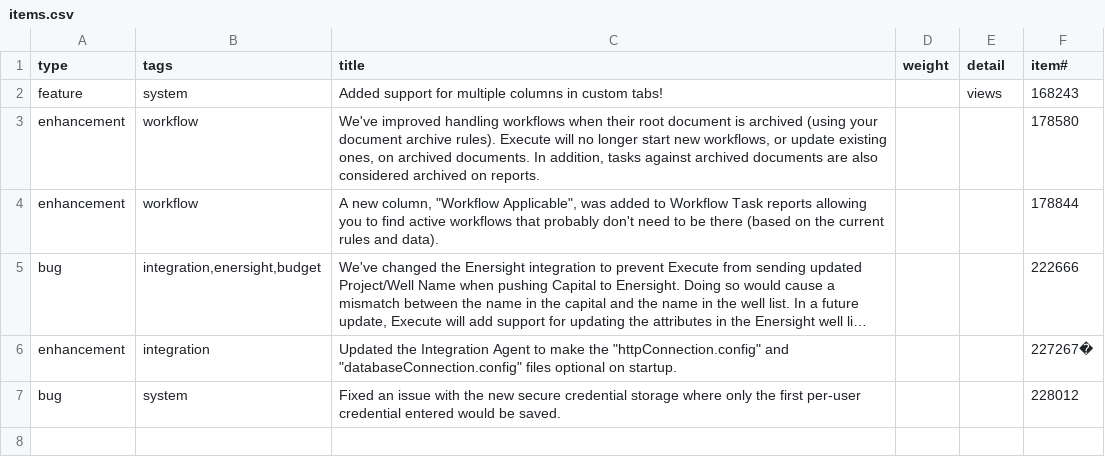
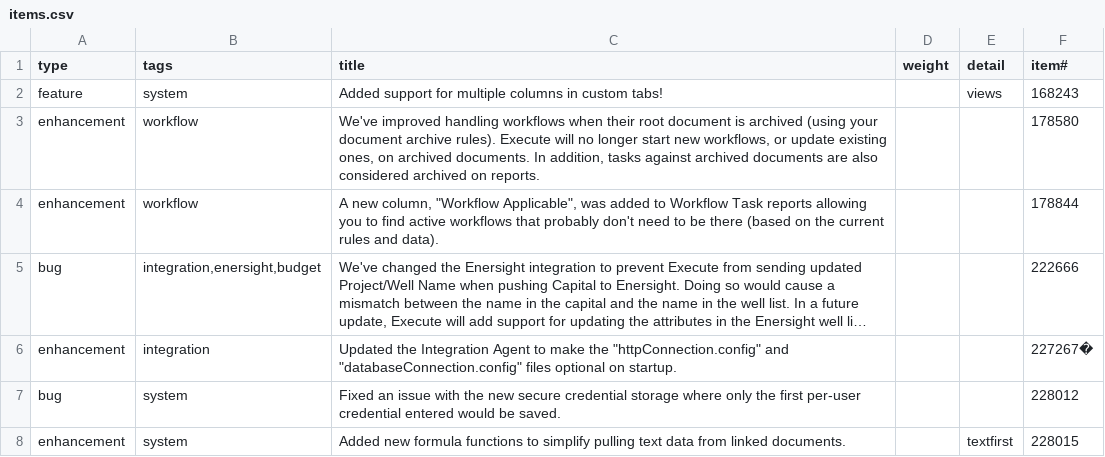
Before and after one commit to aucerna/execute-release-notes, a CSV file: source/21.1.223/items.csv, drawn as a sheet; long unchanged cells end in ….

```diff
--- a/source/21.1.223/items.csv
+++ b/source/21.1.223/items.csv
@@ -7 +7,2 @@ enhancement,integration,"Updated the Integration Agent to make the ""httpConnect
 bug,"system","Fixed an issue with the new secure credential storage where only the first per-user credential entered would be saved.",,,228012
+enhancement,"system","Added new formula functions to simplify pulling text data from linked documents.",,textfirst,228015
```
Also changed, not shown: 1 other file.
